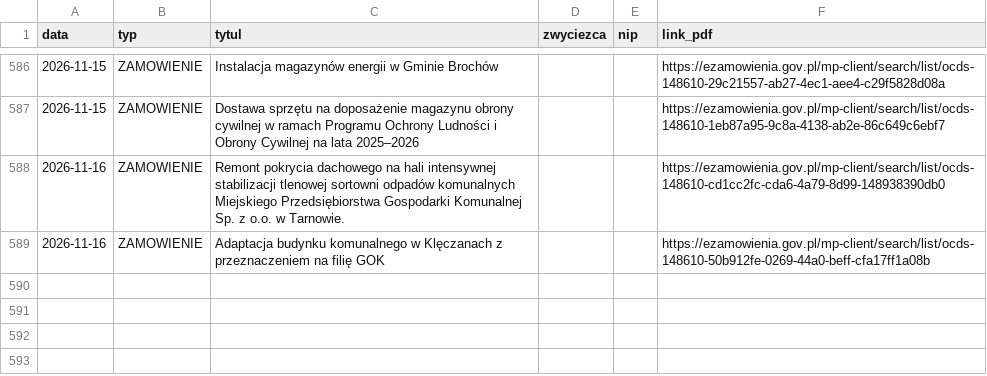
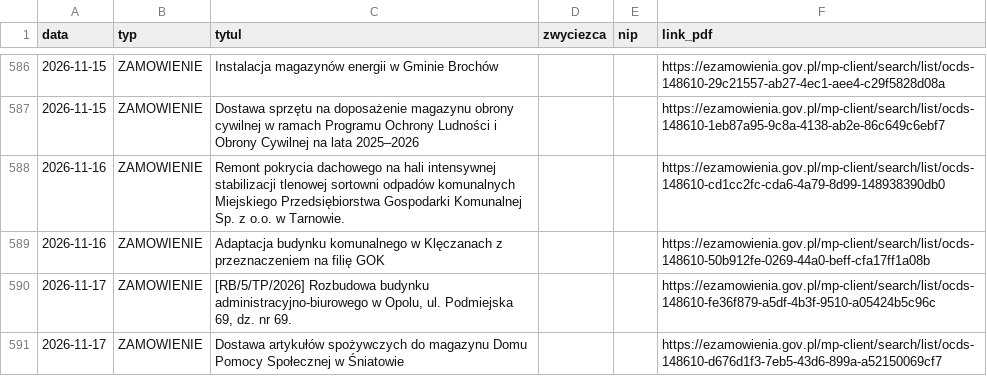
Before and after one commit to Genso3/przetargi, a CSV file: nowe_przetargi.csv, drawn as a sheet; only a part is shown, gaps mark what is left out; the diff names each change by its address in the sheet, - before the commit and + after, or states it on an @@ line.

```diff
--- a/nowe_przetargi.csv
+++ b/nowe_przetargi.csv
+row 590: 2026-11-17 | ZAMOWIENIE | [RB/5/TP/2026] Rozbudowa budynku administracyjno-biurowego w Opolu, ul. Podmiejska 69, dz. nr 69. |  |  | https://ezamowienia.gov.pl/mp-client/search/list/ocds-148610-fe36f879-a5df-4b3f-9510-a05424b5c96c
+row 591: 2026-11-17 | ZAMOWIENIE | Dostawa artykułów spożywczych do magazynu Domu Pomocy Społecznej w Śniatowie |  |  | https://ezamowienia.gov.pl/mp-client/search/list/ocds-148610-d676d1f3-7eb5-43d6-899a-a52150069cf7
```
Also changed, not shown: 2 other files.
